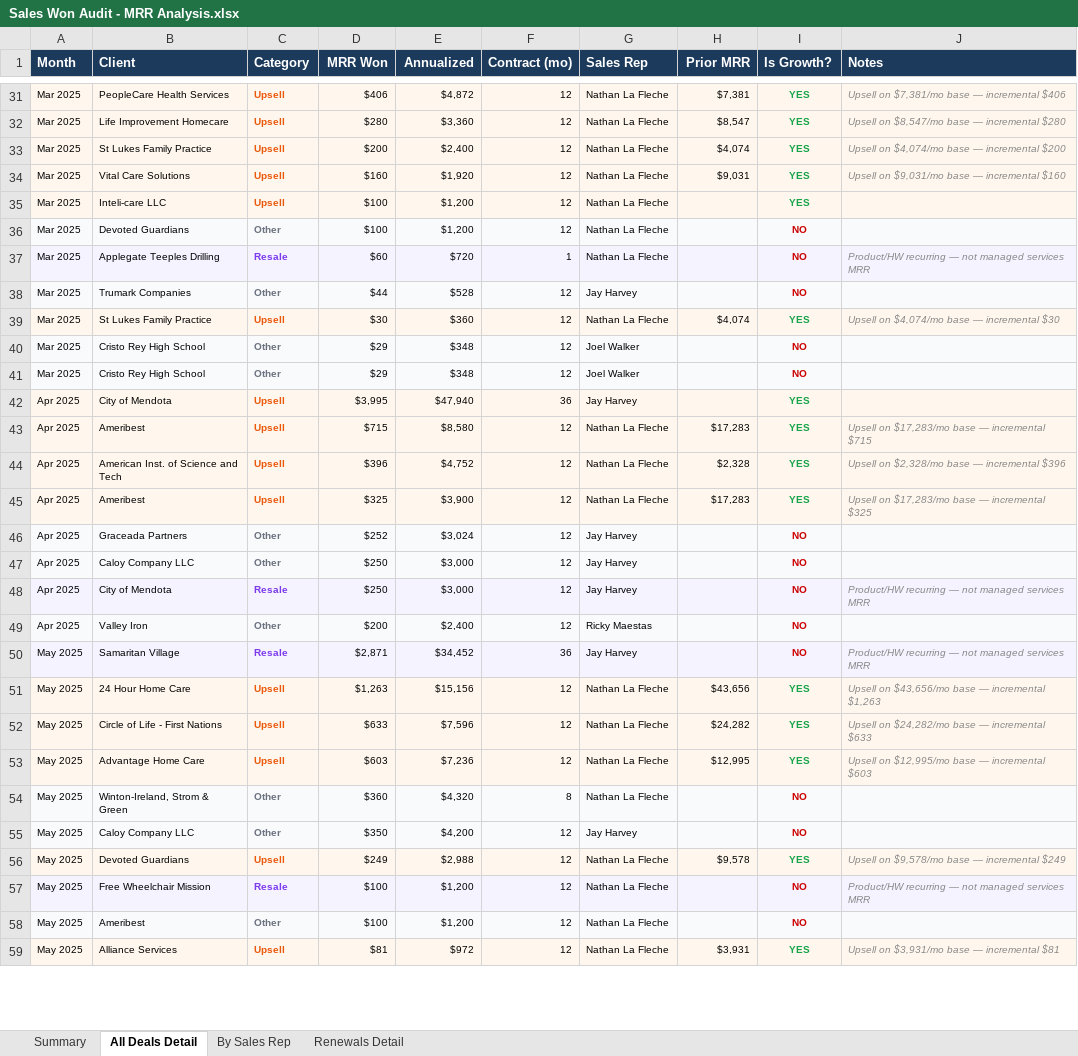
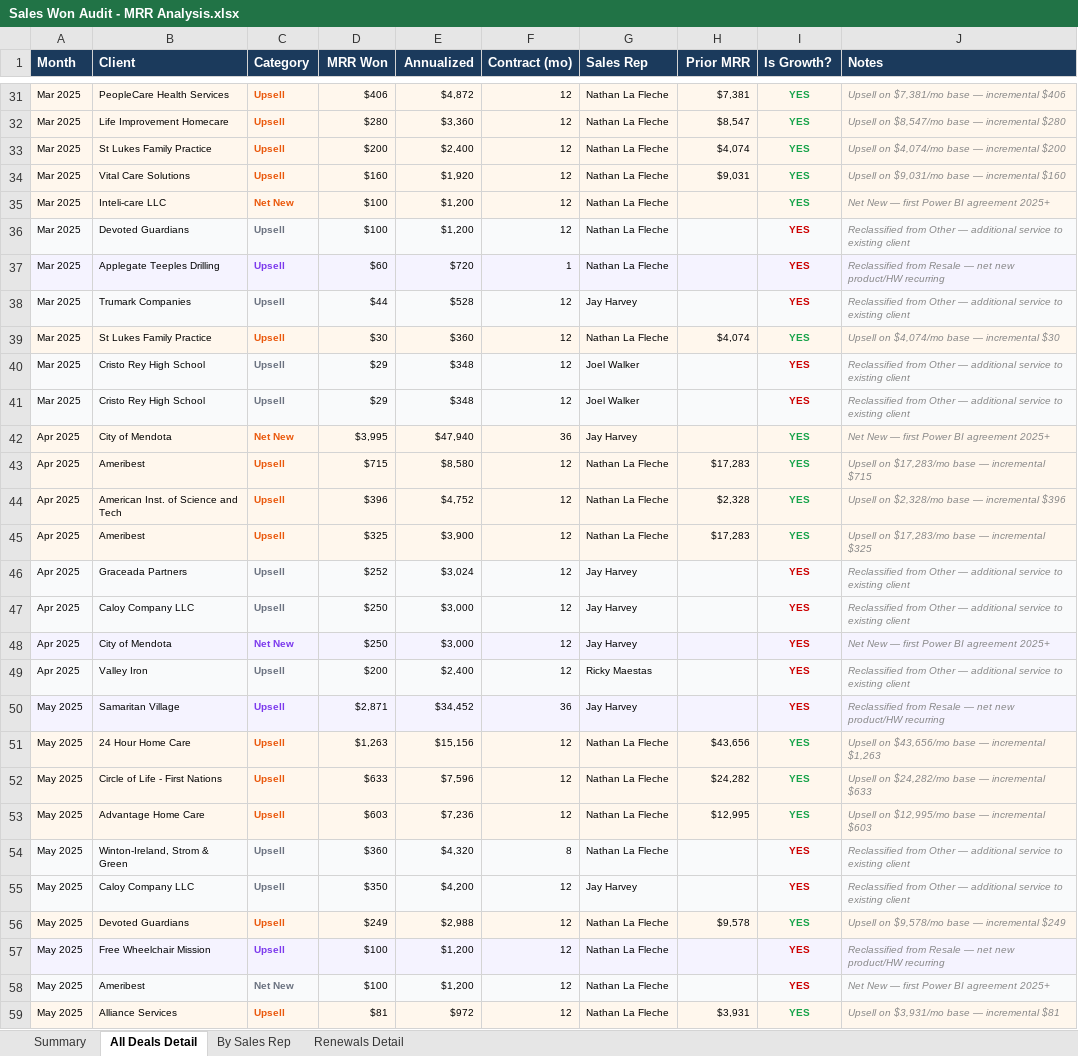
Before and after one commit to scottg-dashboards-gorilla/Datapath, an Excel workbook: Sales Won Audit - MRR Analysis.xlsx, sheet All Deals Detail, drawn as a sheet; only a part is shown, gaps mark what is left out; values as stored, in another font and other column widths than the file's, no borders; charts and pictures not drawn; the diff covers the shown part only; the diff names each change by its address in the sheet, - before the commit and + after, or states it on an @@ line.

Commit message:
Auto-sync dashboard and audit files 2026-04-26

```diff
--- a/Sales Won Audit - MRR Analysis.xlsx (sheet All Deals Detail)
+++ b/Sales Won Audit - MRR Analysis.xlsx (sheet All Deals Detail)
-C35 (Category): Upsell
+C35 (Category): Net New
-J35 (Notes): (empty)
+J35 (Notes): Net New — first Power BI agreement 2025+
-C36 (Category): Other
+C36 (Category): Upsell
-I36:I38 (Is Growth?): NO
+I36:I38 (Is Growth?): YES
-J36 (Notes): (empty)
+J36 (Notes): Reclassified from Other — additional service to existing client
-C37 (Category): Resale
+C37 (Category): Upsell
-J37 (Notes): Product/HW recurring — not managed services MRR
+J37 (Notes): Reclassified from Resale — net new product/HW recurring
-C38 (Category): Other
+C38 (Category): Upsell
-J38 (Notes): (empty)
+J38 (Notes): Reclassified from Other — additional service to existing client
-C40:C41 (Category): Other
+C40:C41 (Category): Upsell
-I40:I41 (Is Growth?): NO
+I40:I41 (Is Growth?): YES
-J40:J41 (Notes): (empty)
+J40:J41 (Notes): Reclassified from Other — additional service to existing client
-C42 (Category): Upsell
+C42 (Category): Net New
-J42 (Notes): (empty)
+J42 (Notes): Net New — first Power BI agreement 2025+
-C46:C47 (Category): Other
+C46:C47 (Category): Upsell
-I46:I50 (Is Growth?): NO
+I46:I50 (Is Growth?): YES
-J46:J47 (Notes): (empty)
+J46:J47 (Notes): Reclassified from Other — additional service to existing client
-C48 (Category): Resale
+C48 (Category): Net New
-J48 (Notes): Product/HW recurring — not managed services MRR
+J48 (Notes): Net New — first Power BI agreement 2025+
-C49 (Category): Other
+C49 (Category): Upsell
-J49 (Notes): (empty)
+J49 (Notes): Reclassified from Other — additional service to existing client
-C50 (Category): Resale
+C50 (Category): Upsell
-J50 (Notes): Product/HW recurring — not managed services MRR
+J50 (Notes): Reclassified from Resale — net new product/HW recurring
-C54:C55 (Category): Other
+C54:C55 (Category): Upsell
-I54:I55 (Is Growth?): NO
+I54:I55 (Is Growth?): YES
-J54:J55 (Notes): (empty)
+J54:J55 (Notes): Reclassified from Other — additional service to existing client
-C57 (Category): Resale
+C57 (Category): Upsell
-I57:I58 (Is Growth?): NO
+I57:I58 (Is Growth?): YES
-J57 (Notes): Product/HW recurring — not managed services MRR
+J57 (Notes): Reclassified from Resale — net new product/HW recurring
-C58 (Category): Other
+C58 (Category): Net New
-J58 (Notes): (empty)
+J58 (Notes): Net New — first Power BI agreement 2025+
```
Also changed, not shown: 182 edited cells elsewhere in this sheet, sheet By Sales Rep, sheet Summary, charts or pictures, 2 other files.
